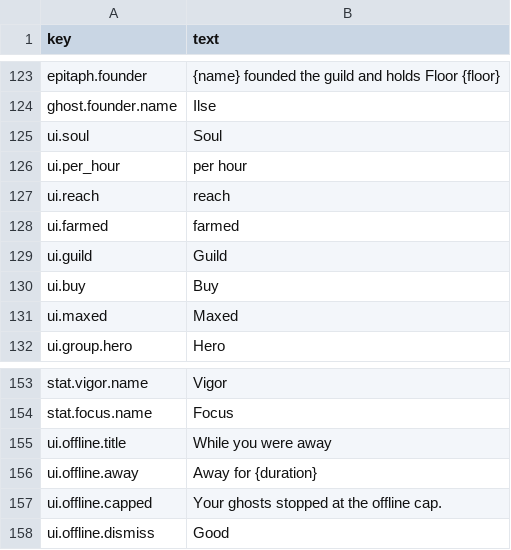
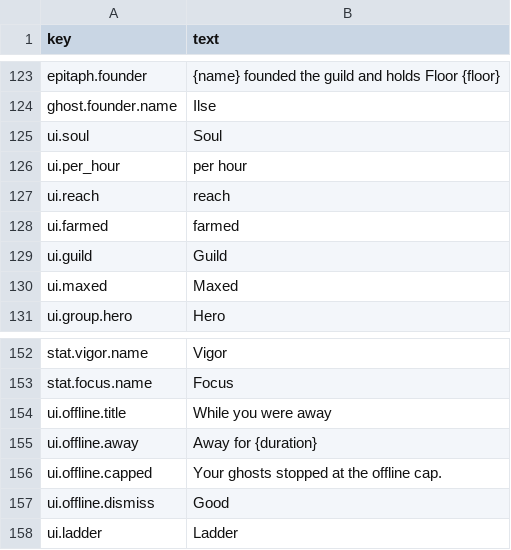
Before and after one commit to moura-code/ghost-guild, a CSV file: data/strings/en.csv, drawn as a sheet; only a part is shown, gaps mark what is left out.

```diff
--- a/data/strings/en.csv
+++ b/data/strings/en.csv
@@ -129,3 +129,2 @@ ui.farmed,farmed
 ui.guild,Guild
-ui.buy,Buy
 ui.maxed,Maxed
@@ -158 +157,2 @@ ui.offline.capped,Your ghosts stopped at the offline cap.
 ui.offline.dismiss,Good
+ui.ladder,Ladder
```
Also changed, not shown: 6 other files.
